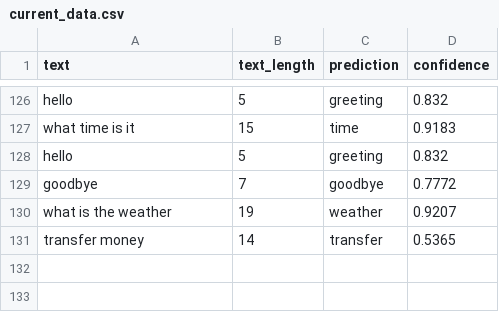
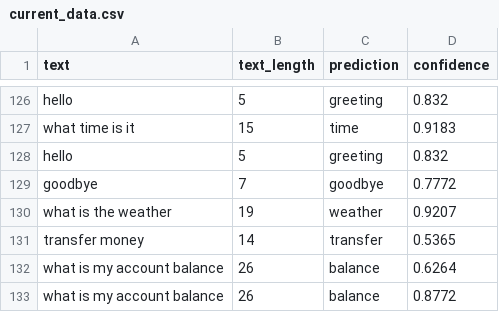
Before and after one commit to princ0301/intent-classifier, a CSV file: artifacts/monitoring/current_data.csv, drawn as a sheet; only a part is shown, gaps mark what is left out.

```diff
--- a/artifacts/monitoring/current_data.csv
+++ b/artifacts/monitoring/current_data.csv
@@ -131 +131,3 @@ what is the weather,19,weather,0.9207
 transfer money,14,transfer,0.5365
+what is my account balance,26,balance,0.6264
+what is my account balance,26,balance,0.8772
```
Also changed, not shown: 8 other files.
